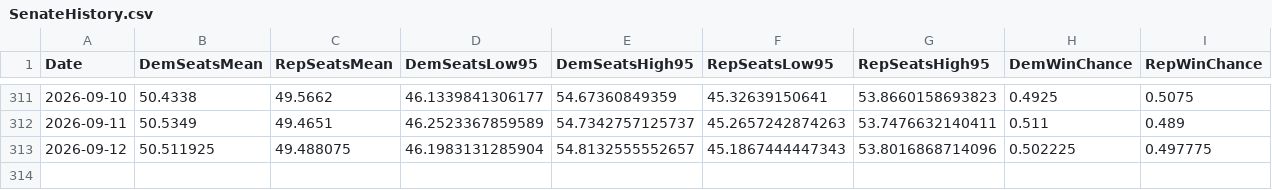
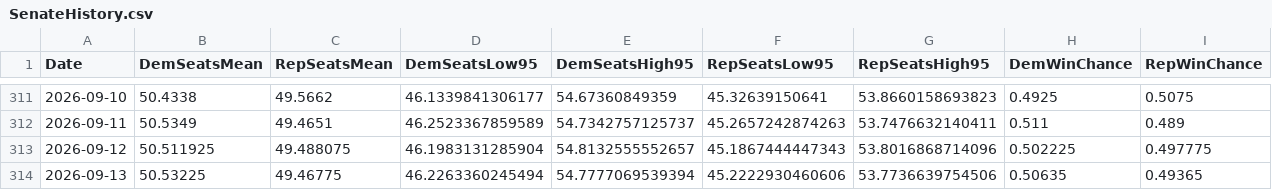
Before and after one commit to jkappelmeier/jkappelmeier.github.io, a CSV file: Data/SenateHistory.csv, drawn as a sheet; only a part is shown, gaps mark what is left out; the diff names each change by its address in the sheet, - before the commit and + after, or states it on an @@ line.

Commit message:
Update Data/SenateHistory.csv from MATLAB

```diff
--- a/Data/SenateHistory.csv
+++ b/Data/SenateHistory.csv
+row 314: 2026-09-13 | 50.53225 | 49.46775 | 46.2263360245494 | 54.7777069539394 | 45.2222930460606 | 53.7736639754506 | 0.50635 | 0.49365
```
